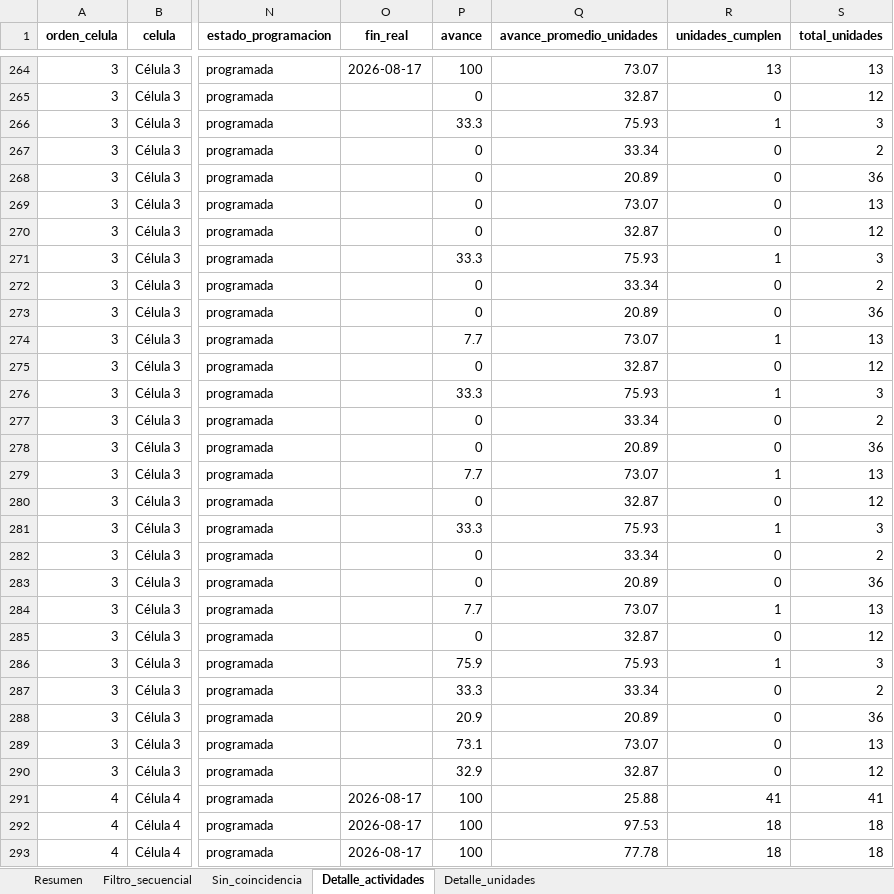
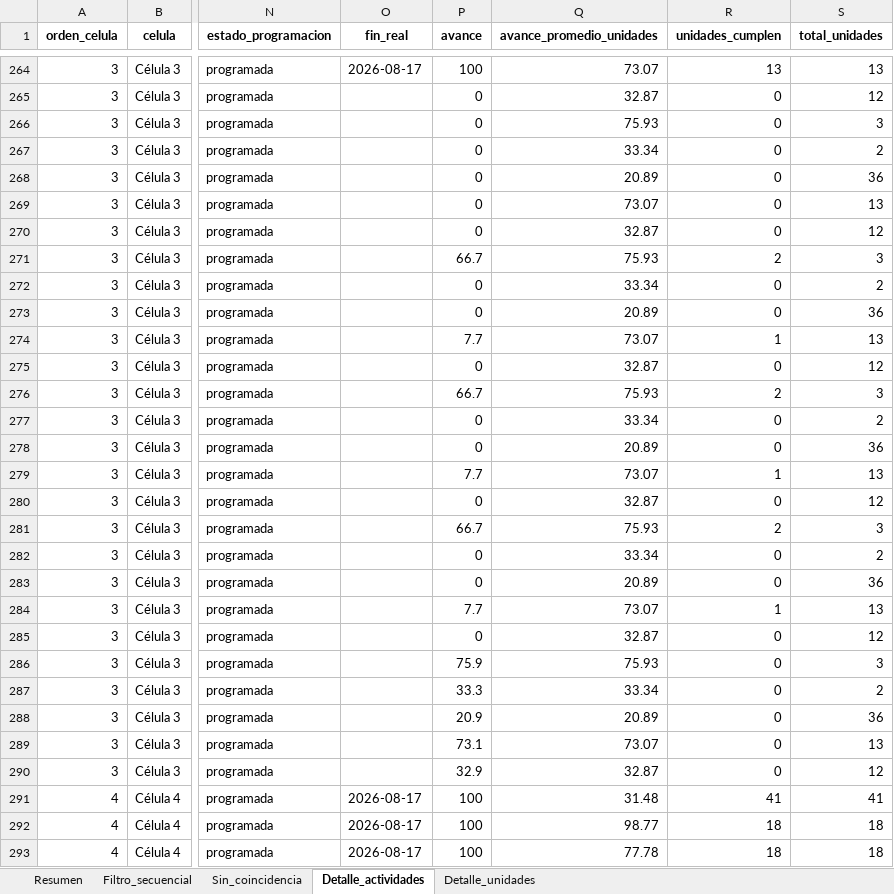
Before and after one commit to DanielJimenezA/avance_celulas_eds, an Excel workbook: data/diagnostico_coincidencias.xlsx, sheet Detalle_actividades, drawn as a sheet; only a part is shown, gaps mark what is left out; values as stored, in another font and other column widths than the file's, no borders; the diff covers the shown part only; the diff names each change by its address in the sheet, - before the commit and + after, or states it on an @@ line.

```diff
--- a/data/diagnostico_coincidencias.xlsx (sheet Detalle_actividades)
+++ b/data/diagnostico_coincidencias.xlsx (sheet Detalle_actividades)
-P266 (avance): 33.3
+P266 (avance): 0
-R266 (unidades_cumplen): 1
+R266 (unidades_cumplen): 0
-P271 (avance): 33.3
+P271 (avance): 66.7
-R271 (unidades_cumplen): 1
+R271 (unidades_cumplen): 2
-P276 (avance): 33.3
+P276 (avance): 66.7
-R276 (unidades_cumplen): 1
+R276 (unidades_cumplen): 2
-P281 (avance): 33.3
+P281 (avance): 66.7
-R281 (unidades_cumplen): 1
+R281 (unidades_cumplen): 2
-R286 (unidades_cumplen): 1
+R286 (unidades_cumplen): 0
-Q291 (avance_promedio_unidades): 25.88
+Q291 (avance_promedio_unidades): 31.48
-Q292 (avance_promedio_unidades): 97.53
+Q292 (avance_promedio_unidades): 98.77
```
Also changed, not shown: 207 edited cells elsewhere in this sheet, sheet Detalle_unidades, sheet Filtro_secuencial, data/unidades.xlsx, 3 other files.
